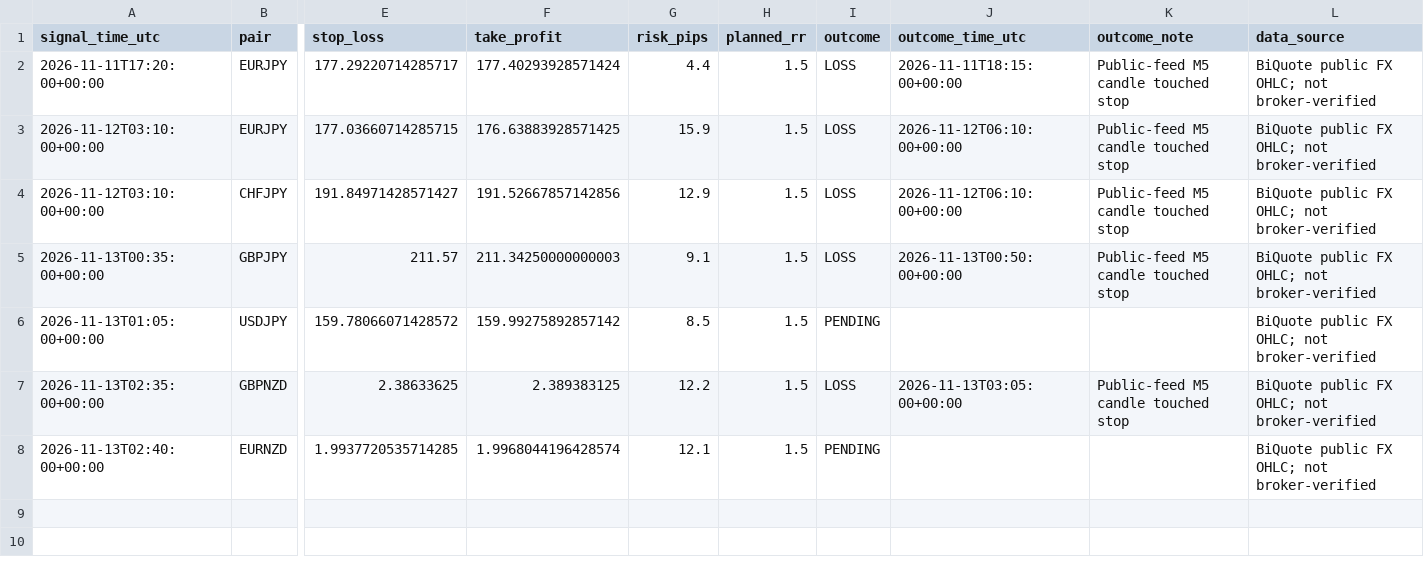
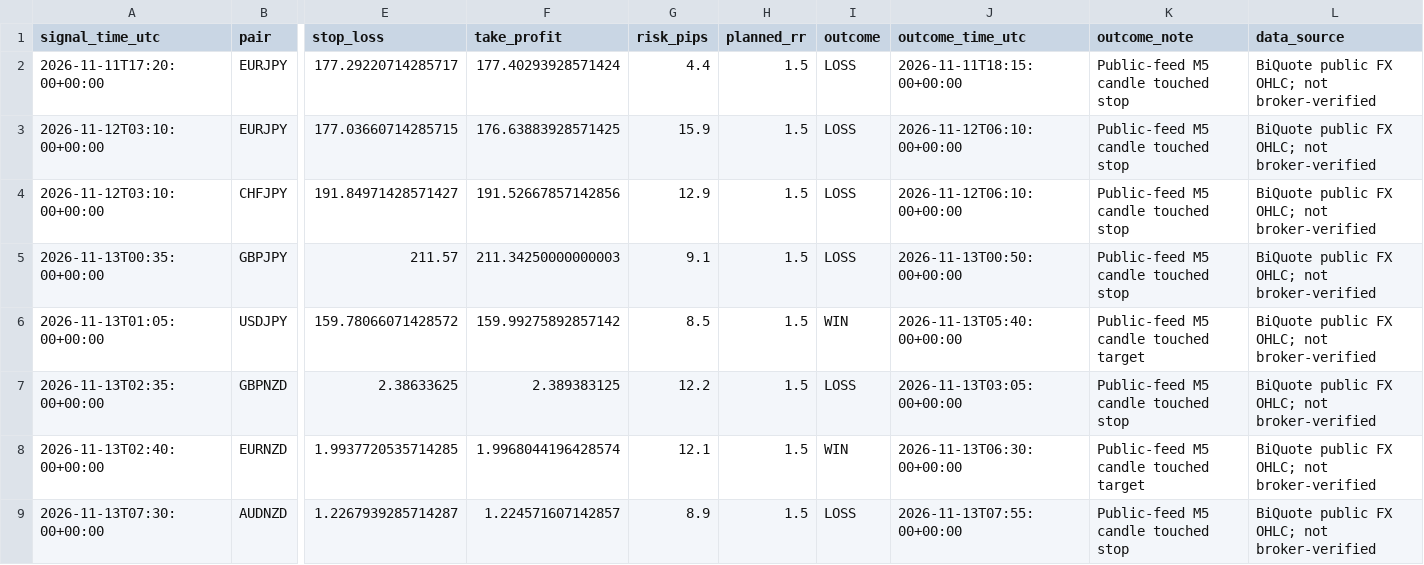
Before and after one commit to 81dwallington-source/Forex-alert-bot, a CSV file: best_bot/live_signals.csv, drawn as a sheet; only a part is shown, gaps mark what is left out; rows hold the shown columns only; the diff names each change by its address in the sheet, - before the commit and + after, or states it on an @@ line.

```diff
--- a/best_bot/live_signals.csv
+++ b/best_bot/live_signals.csv
-I6 (outcome): PENDING
+I6 (outcome): WIN
-J6 (outcome_time_utc): (empty)
+J6 (outcome_time_utc): 2026-11-13T05:40:00+00:00
-K6 (outcome_note): (empty)
+K6 (outcome_note): Public-feed M5 candle touched target
-I8 (outcome): PENDING
+I8 (outcome): WIN
-J8 (outcome_time_utc): (empty)
+J8 (outcome_time_utc): 2026-11-13T06:30:00+00:00
-K8 (outcome_note): (empty)
+K8 (outcome_note): Public-feed M5 candle touched target
+row 9: 2026-11-13T07:30:00+00:00 | AUDNZD | 1.2267939285714287 | 1.224571607142857 | 8.9 | 1.5 | LOSS | 2026-11-13T07:55:00+00:00 | Public-feed M5 candle touched stop | BiQuote public FX OHLC; not broker-verified
```
Also changed, not shown: 1 other file.
